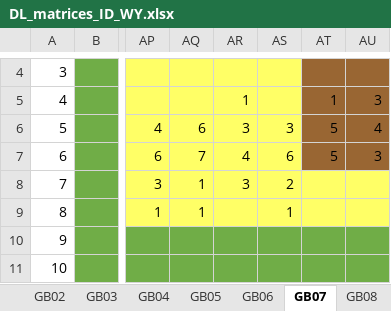
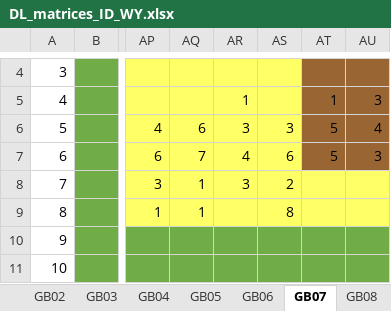
Before and after one commit to nanhosen/psaInfo, an Excel workbook: data/DL_matrices_ID_WY.xlsx, sheet GB07, drawn as a sheet; only a part is shown, gaps mark what is left out; values as stored, in another font and other column widths than the file's, no borders; the diff names each change by its address in the sheet, - before the commit and + after, or states it on an @@ line.

```diff
--- a/data/DL_matrices_ID_WY.xlsx (sheet GB07)
+++ b/data/DL_matrices_ID_WY.xlsx (sheet GB07)
-AS9: 1
+AS9: 8
```
Also changed, not shown: data/matrices_UT.xlsx, 2 other files.
